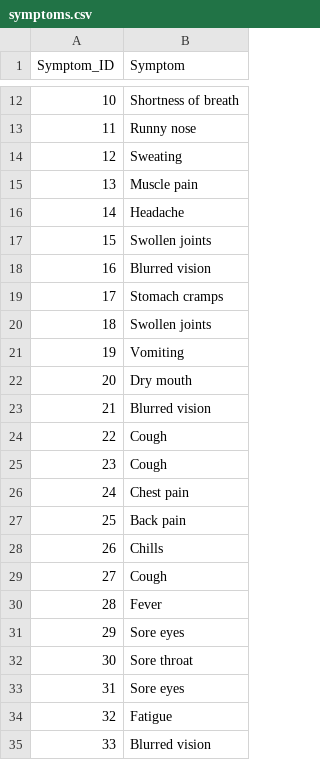
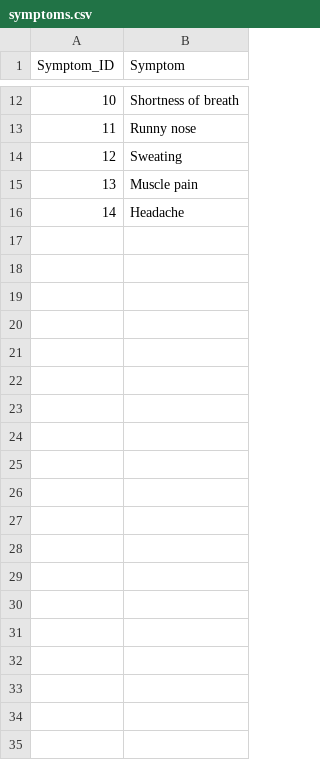
Before and after one commit to MohamedEmadHamida/NLP5, a CSV file: symptoms.csv, drawn as a sheet; only a part is shown, gaps mark what is left out; the diff covers the shown part only.

```diff
--- a/symptoms.csv
+++ b/symptoms.csv
@@ -16,20 +16 @@ Symptom_ID,Symptom
 14,Headache
-15,Swollen joints
-16,Blurred vision
-17,Stomach cramps
-18,Swollen joints
-19,Vomiting
-20,Dry mouth
-21,Blurred vision
-22,Cough
-23,Cough
-24,Chest pain
-25,Back pain
-26,Chills
-27,Cough
-28,Fever
-29,Sore eyes
-30,Sore throat
-31,Sore eyes
-32,Fatigue
-33,Blurred vision
```
Also changed, not shown: 67 removed rows elsewhere in this file, 2 other files.
